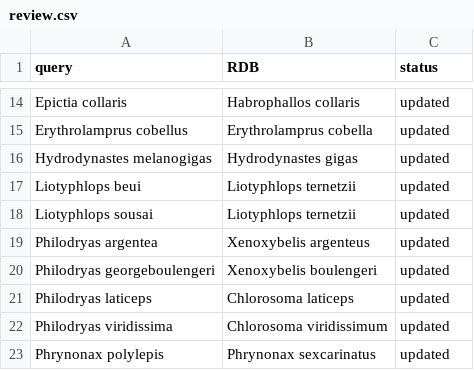
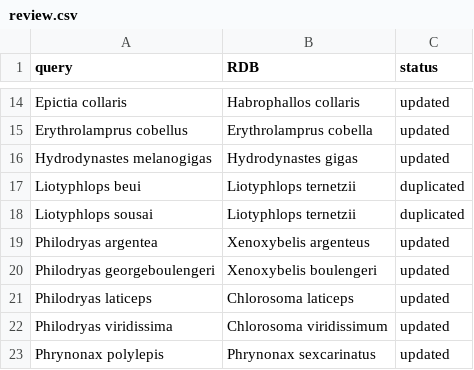
Before and after one commit to joao-svalencar/MS_letsRept, a CSV file: outputs/review.csv, drawn as a sheet; only a part is shown, gaps mark what is left out; the diff names each change by its address in the sheet, - before the commit and + after, or states it on an @@ line.

```diff
--- a/outputs/review.csv
+++ b/outputs/review.csv
-C17:C18 (status): updated
+C17:C18 (status): duplicated
```
Also changed, not shown: 7 other files.
